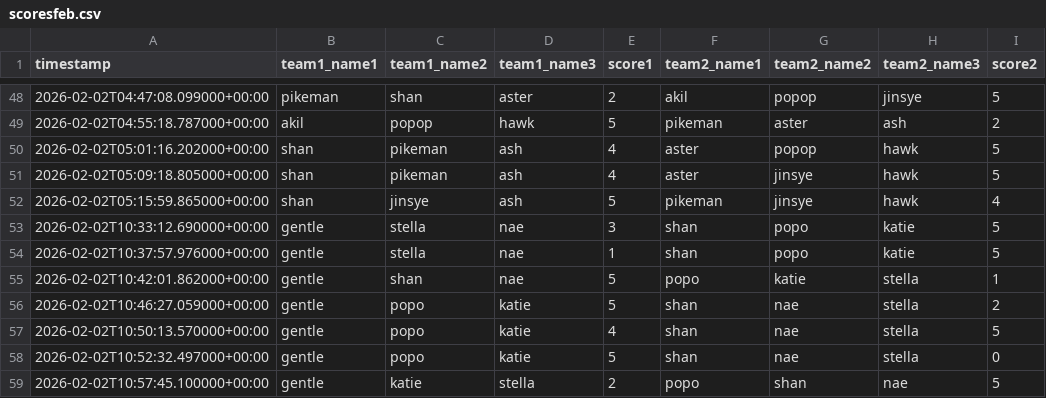
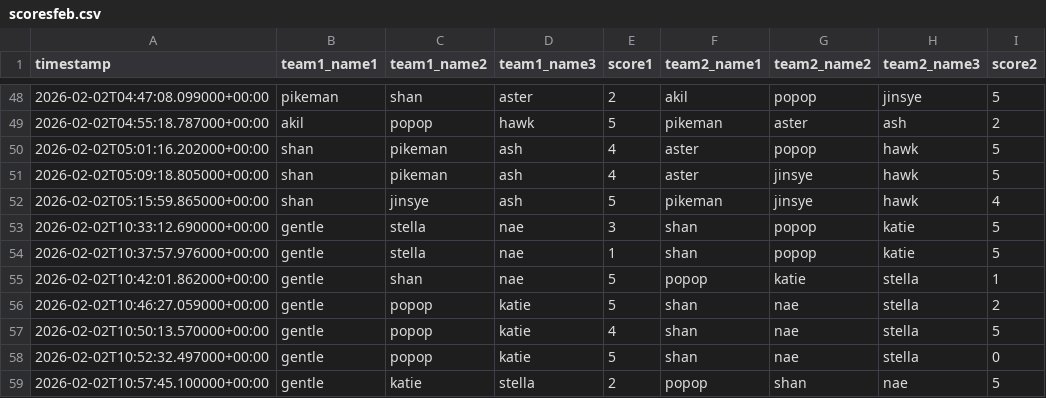
Before and after one commit to popopmc/popopmc.github.io, a CSV file: data/scoresfeb.csv, drawn as a sheet; only a part is shown, gaps mark what is left out.

Commit message:
Update scores: Manual changes

```diff
--- a/data/scoresfeb.csv
+++ b/data/scoresfeb.csv
@@ -52,8 +52,8 @@ timestamp,team1_name1,team1_name2,team1_name3,score1,team2_name1,team2_name2,tea
 2026-02-02T05:15:59.865000+00:00,shan,jinsye,ash,5,pikeman,jinsye,hawk,4
-2026-02-02T10:33:12.690000+00:00,gentle,stella,nae,3,shan,popo,katie,5
-2026-02-02T10:37:57.976000+00:00,gentle,stella,nae,1,shan,popo,katie,5
-2026-02-02T10:42:01.862000+00:00,gentle,shan,nae,5,popo,katie,stella,1
-2026-02-02T10:46:27.059000+00:00,gentle,popo,katie,5,shan,nae,stella,2
-2026-02-02T10:50:13.570000+00:00,gentle,popo,katie,4,shan,nae,stella,5
-2026-02-02T10:52:32.497000+00:00,gentle,popo,katie,5,shan,nae,stella,0
-2026-02-02T10:57:45.100000+00:00,gentle,katie,stella,2,popo,shan,nae,5
+2026-02-02T10:33:12.690000+00:00,gentle,stella,nae,3,shan,popop,katie,5
+2026-02-02T10:37:57.976000+00:00,gentle,stella,nae,1,shan,popop,katie,5
+2026-02-02T10:42:01.862000+00:00,gentle,shan,nae,5,popop,katie,stella,1
+2026-02-02T10:46:27.059000+00:00,gentle,popop,katie,5,shan,nae,stella,2
+2026-02-02T10:50:13.570000+00:00,gentle,popop,katie,4,shan,nae,stella,5
+2026-02-02T10:52:32.497000+00:00,gentle,popop,katie,5,shan,nae,stella,0
+2026-02-02T10:57:45.100000+00:00,gentle,katie,stella,2,popop,shan,nae,5
```
